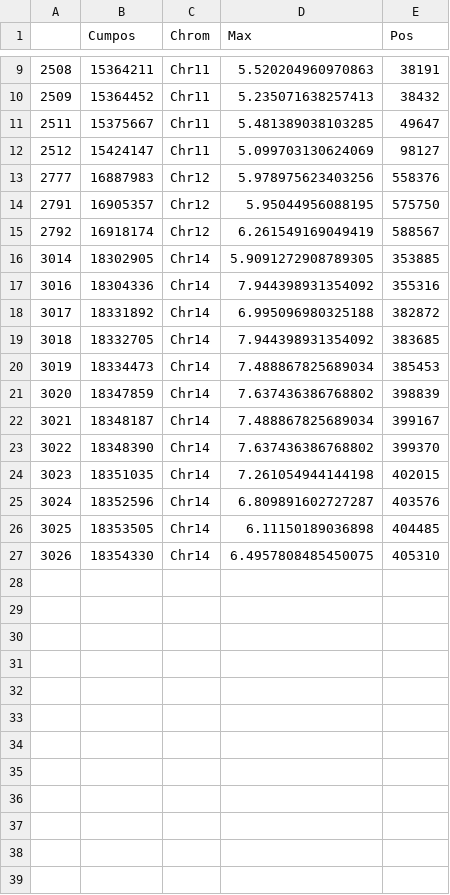
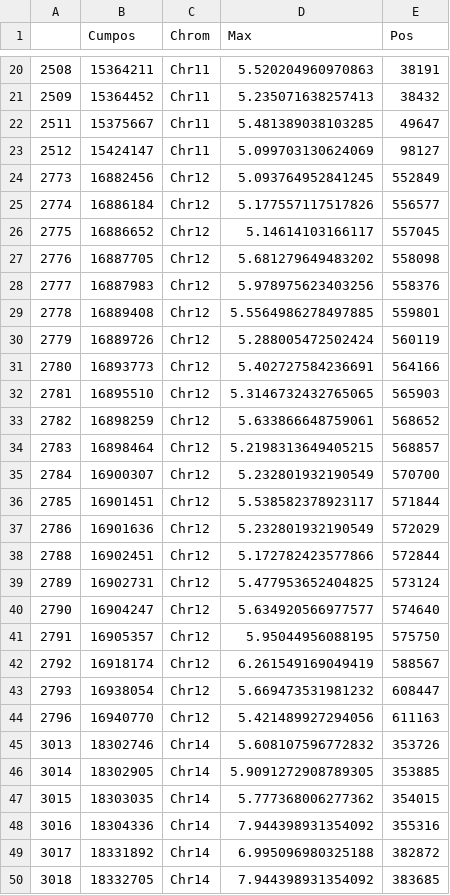
Before and after one commit to magwenelab/crypto-QTL-paper, a CSV file: DATA/Max_QTL_bounds.csv, drawn as a sheet; only a part is shown, gaps mark what is left out; the shorter side is filled out with more unchanged rows; the diff covers the shown part only; the diff names each change by its address in the sheet, - before the commit and + after, or states it on an @@ line.

```diff
--- a/DATA/Max_QTL_bounds.csv
+++ b/DATA/Max_QTL_bounds.csv
+row 24: 2773 | 16882456 | Chr12 | 5.093764952841245 | 552849
+row 25: 2774 | 16886184 | Chr12 | 5.177557117517826 | 556577
+row 26: 2775 | 16886652 | Chr12 | 5.14614103166117 | 557045
+row 27: 2776 | 16887705 | Chr12 | 5.681279649483202 | 558098
+row 29: 2778 | 16889408 | Chr12 | 5.5564986278497885 | 559801
+row 30: 2779 | 16889726 | Chr12 | 5.288005472502424 | 560119
+row 31: 2780 | 16893773 | Chr12 | 5.402727584236691 | 564166
+row 32: 2781 | 16895510 | Chr12 | 5.3146732432765065 | 565903
+row 33: 2782 | 16898259 | Chr12 | 5.633866648759061 | 568652
+row 34: 2783 | 16898464 | Chr12 | 5.2198313649405215 | 568857
+row 35: 2784 | 16900307 | Chr12 | 5.232801932190549 | 570700
+row 36: 2785 | 16901451 | Chr12 | 5.538582378923117 | 571844
+row 37: 2786 | 16901636 | Chr12 | 5.232801932190549 | 572029
+row 38: 2788 | 16902451 | Chr12 | 5.172782423577866 | 572844
+row 39: 2789 | 16902731 | Chr12 | 5.477953652404825 | 573124
+row 40: 2790 | 16904247 | Chr12 | 5.634920566977577 | 574640
+row 43: 2793 | 16938054 | Chr12 | 5.669473531981232 | 608447
+row 44: 2796 | 16940770 | Chr12 | 5.421489927294056 | 611163
+row 45: 3013 | 18302746 | Chr14 | 5.608107596772832 | 353726
+row 47: 3015 | 18303035 | Chr14 | 5.777368006277362 | 354015
```
Also changed, not shown: 14 added rows elsewhere in this file, 37 other files.
